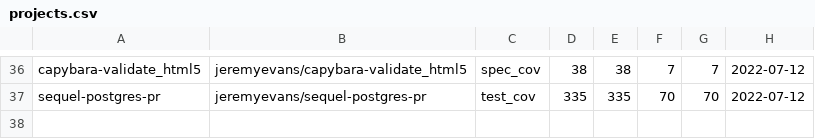
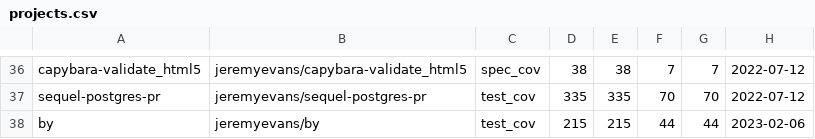
Before and after one commit to jeremyevans/jeremyevans.github.com, a CSV file: projects.csv, drawn as a sheet; only a part is shown, gaps mark what is left out.

Commit message:
Update coverage information

```diff
--- a/projects.csv
+++ b/projects.csv
@@ -37 +37,2 @@ capybara-validate_html5,jeremyevans/capybara-validate_html5,spec_cov,38,38,7,7,2
 sequel-postgres-pr,jeremyevans/sequel-postgres-pr,test_cov,335,335,70,70,2022-07-12
+by,jeremyevans/by,test_cov,215,215,44,44,2023-02-06
```
